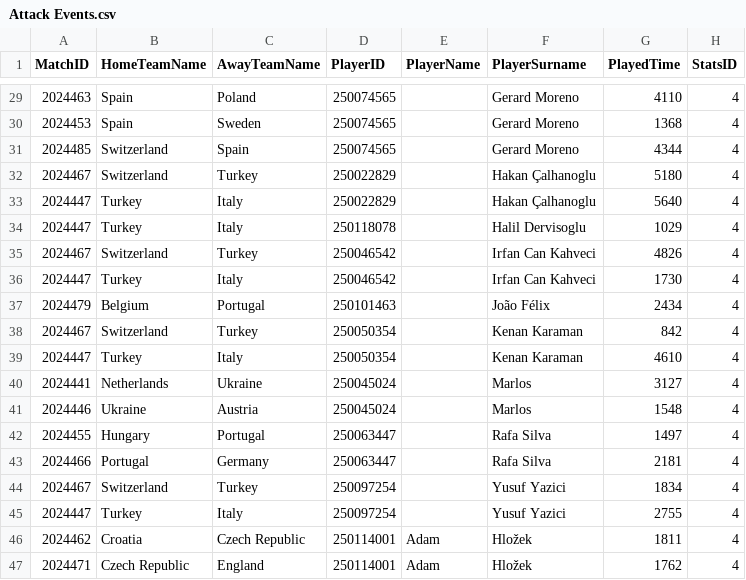
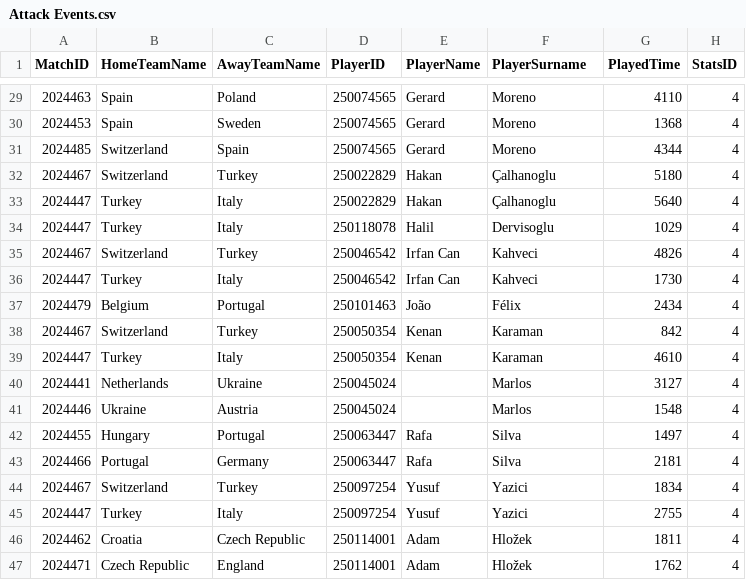
Before and after one commit to sarahmic/Sarah-Micallef-B.Sc-Dissertation, a CSV file: Attack Events.csv, drawn as a sheet; only a part is shown, gaps mark what is left out; the diff covers the shown part only; the diff names each change by its address in the sheet, - before the commit and + after, or states it on an @@ line.

```diff
--- a/Attack Events.csv
+++ b/Attack Events.csv
-E29:E31 (PlayerName): (empty)
+E29:E31 (PlayerName): Gerard
-F29:F31 (PlayerSurname): Gerard Moreno
+F29:F31 (PlayerSurname): Moreno
-E32:E33 (PlayerName): (empty)
+E32:E33 (PlayerName): Hakan
-F32:F33 (PlayerSurname): Hakan Çalhanoglu
+F32:F33 (PlayerSurname): Çalhanoglu
-E34 (PlayerName): (empty)
+E34 (PlayerName): Halil
-F34 (PlayerSurname): Halil Dervisoglu
+F34 (PlayerSurname): Dervisoglu
-E35:E36 (PlayerName): (empty)
+E35:E36 (PlayerName): Irfan Can
-F35:F36 (PlayerSurname): Irfan Can Kahveci
+F35:F36 (PlayerSurname): Kahveci
-E37 (PlayerName): (empty)
+E37 (PlayerName): João
-F37 (PlayerSurname): João Félix
+F37 (PlayerSurname): Félix
-E38:E39 (PlayerName): (empty)
+E38:E39 (PlayerName): Kenan
-F38:F39 (PlayerSurname): Kenan Karaman
+F38:F39 (PlayerSurname): Karaman
-E42:E43 (PlayerName): (empty)
+E42:E43 (PlayerName): Rafa
-F42:F43 (PlayerSurname): Rafa Silva
+F42:F43 (PlayerSurname): Silva
-E44:E45 (PlayerName): (empty)
+E44:E45 (PlayerName): Yusuf
-F44:F45 (PlayerSurname): Yusuf Yazici
+F44:F45 (PlayerSurname): Yazici
```
Also changed, not shown: 54 edited cells elsewhere in this file.
